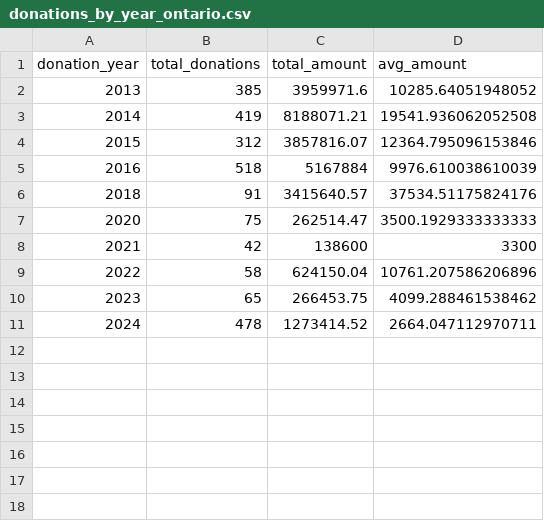
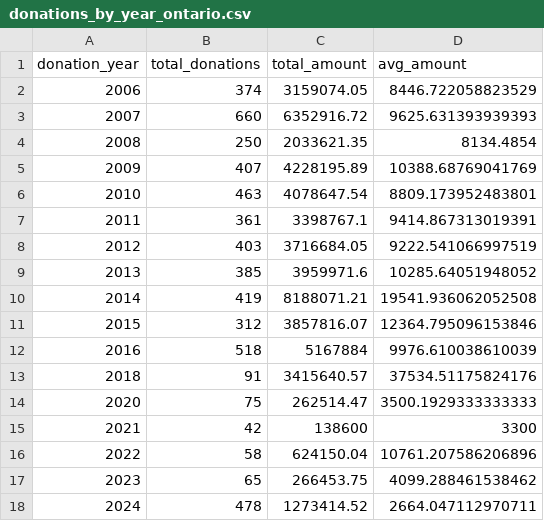
Before and after one commit to MariaMangru/Ontario_Political_Donors, a CSV file: data/02-analysis_data/02.1-exploration_data/Ontario/donations_by_year_ontario.csv, drawn as a sheet; the diff names each change by its address in the sheet, - before the commit and + after, or states it on an @@ line.

```diff
--- a/data/02-analysis_data/02.1-exploration_data/Ontario/donations_by_year_ontario.csv
+++ b/data/02-analysis_data/02.1-exploration_data/Ontario/donations_by_year_ontario.csv
+row 2: 2006 | 374 | 3159074.05 | 8446.722058823529
+row 3: 2007 | 660 | 6352916.72 | 9625.631393939393
+row 4: 2008 | 250 | 2033621.35 | 8134.4854
+row 5: 2009 | 407 | 4228195.89 | 10388.68769041769
+row 6: 2010 | 463 | 4078647.54 | 8809.173952483801
+row 7: 2011 | 361 | 3398767.1 | 9414.867313019391
+row 8: 2012 | 403 | 3716684.05 | 9222.541066997519
```
Also changed, not shown: data/02-analysis_data/02.1-exploration_data/Federal/donations_by_political_party_federal.csv, data/02-analysis_data/02.1-exploration_data/Federal/donations_by_year_federal.csv, 20 other files.
